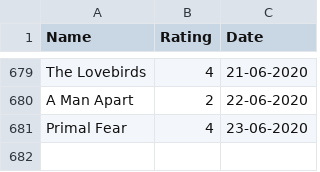
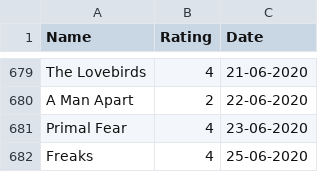
Before and after one commit to rajBar/movies, a CSV file: _data/movie-ratings.csv, drawn as a sheet; only a part is shown, gaps mark what is left out; the diff names each change by its address in the sheet, - before the commit and + after, or states it on an @@ line.

Commit message:
adding Freaks to movie list

```diff
--- a/_data/movie-ratings.csv
+++ b/_data/movie-ratings.csv
+row 682: Freaks | 4 | 25-06-2020
```
